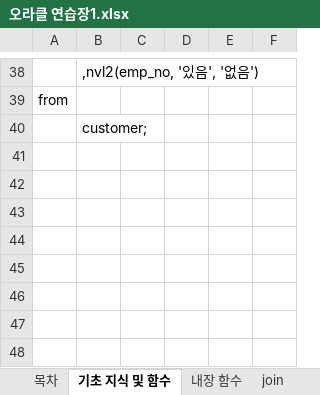
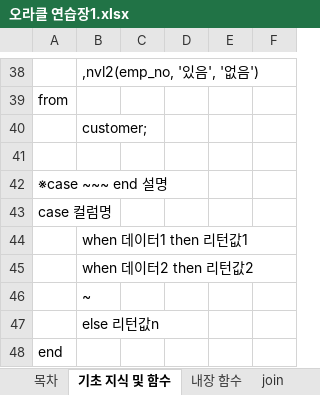
Before and after one commit to hyeonjun-choi/oracle, an Excel workbook: 오라클/오라클 연습장1.xlsx, sheet 기초 지식 및 함수, drawn as a sheet; only a part is shown, gaps mark what is left out; values as stored, in another font and other column widths than the file's, no borders; the diff names each change by its address in the sheet, - before the commit and + after, or states it on an @@ line.

```diff
--- a/오라클/오라클 연습장1.xlsx (sheet 기초 지식 및 함수)
+++ b/오라클/오라클 연습장1.xlsx (sheet 기초 지식 및 함수)
+row 41: (empty)
+row 42: ※case ~~~ end 설명
+row 43: case 컬럼명
+row 44:  | when 데이터1 then 리턴값1
+row 45:  | when 데이터2 then 리턴값2
+row 46:  | ~
+row 47:  | else 리턴값n
+row 48: end
```
Also changed, not shown: 3 other files.
